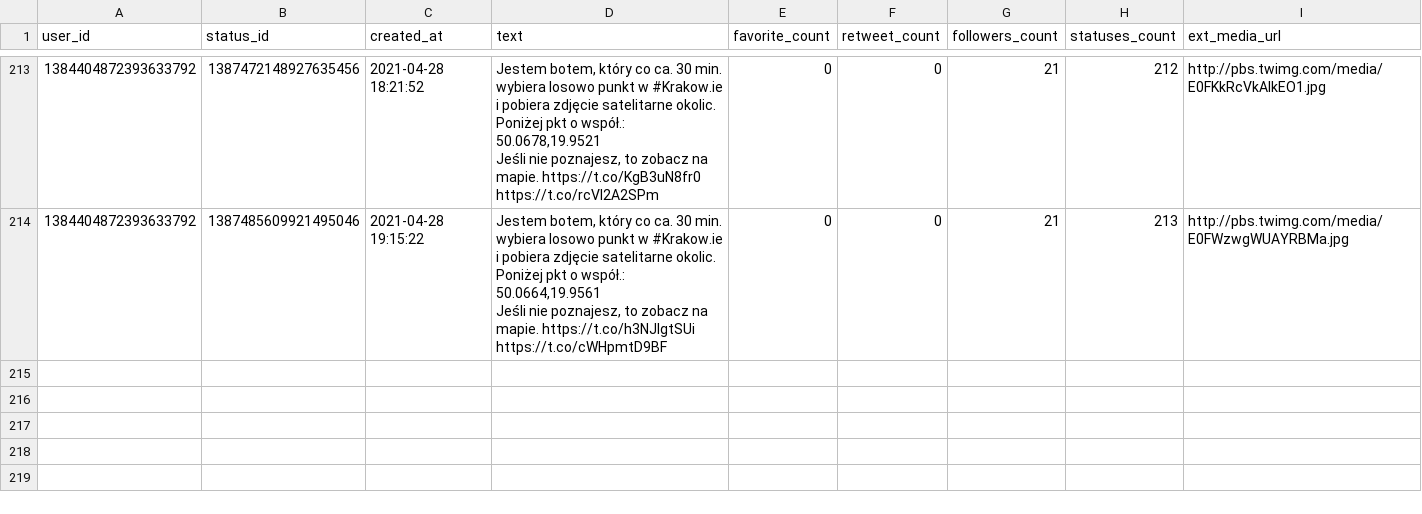
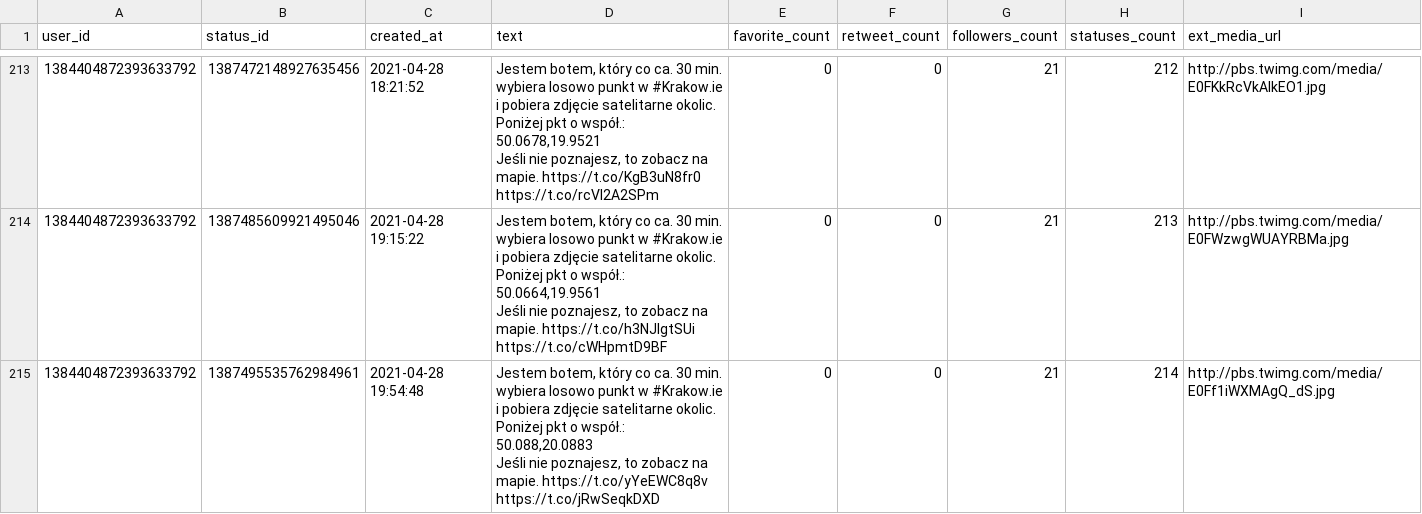
Before and after one commit to sms1962/BotKrakow, a CSV file: data/archiwum_twitow.csv, drawn as a sheet; only a part is shown, gaps mark what is left out; ↵ is a line break in a cell; the diff names each change by its address in the sheet, - before the commit and + after, or states it on an @@ line.

Commit message:
Zapisanie nowych twitow

```diff
--- a/data/archiwum_twitow.csv
+++ b/data/archiwum_twitow.csv
+row 215: 1384404872393633792 | 1387495535762984961 | 2021-04-28 19:54:48 | Jestem botem, który co ca. 30 min. wybiera losowo punkt w #Krakow.ie i pobiera zdjęcie satelitarne okolic. Poniżej pkt o współ.: 50.088,20.0883 ↵ Jeśli nie poznajesz, to zobacz na mapie. https://t.co/yYeEWC8q8v https://t.co/jRwSeqkDXD | 0 | 0 | 21 | 214 | http://pbs.twimg.com/media/E0Ff1iWXMAgQ_dS.jpg
```
Also changed, not shown: 1 other file.
